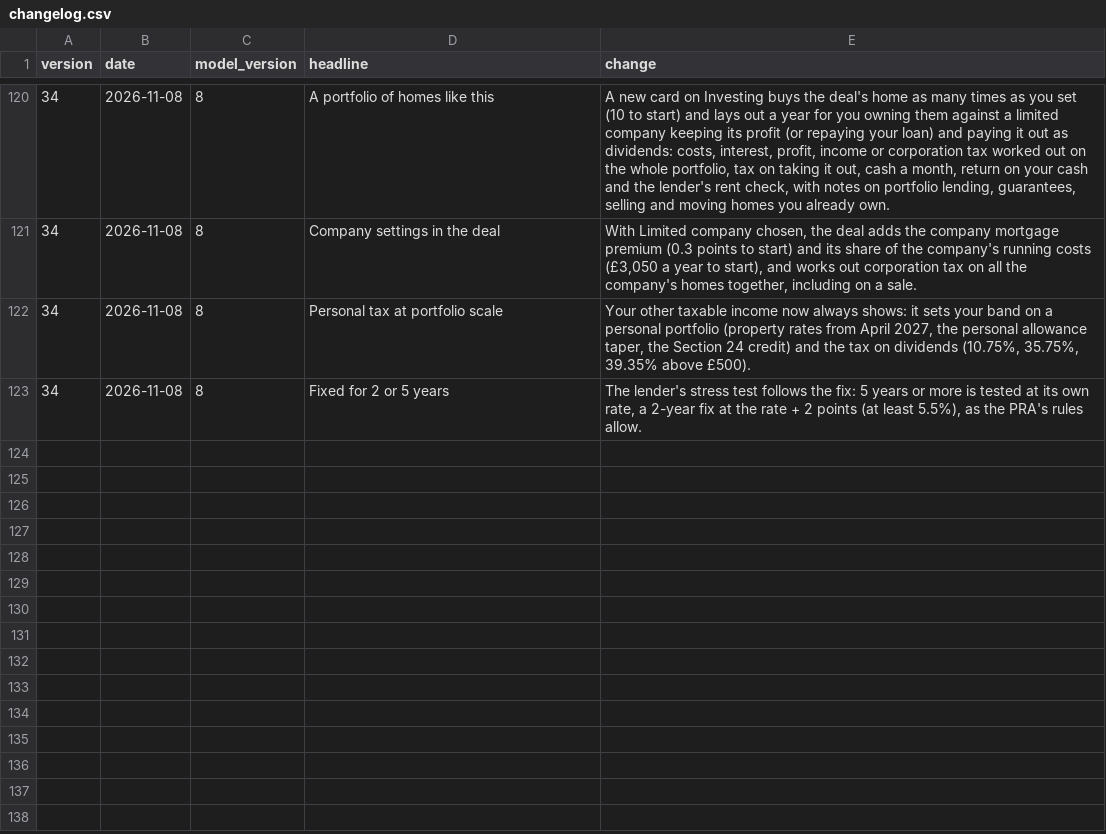
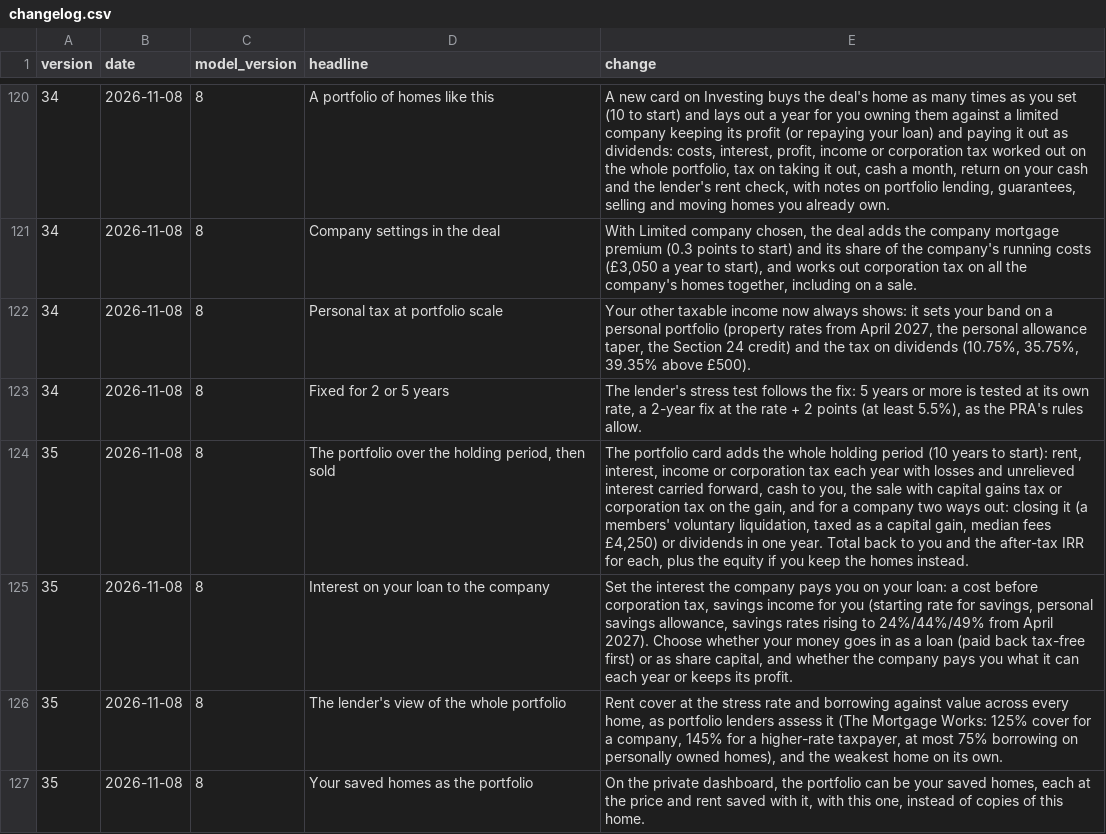
Before and after one commit to oliverhutch2021/doncaster-property-model, a CSV file: outputs/dash2/changelog.csv, drawn as a sheet; only a part is shown, gaps mark what is left out; the diff names each change by its address in the sheet, - before the commit and + after, or states it on an @@ line.

```diff
--- a/outputs/dash2/changelog.csv
+++ b/outputs/dash2/changelog.csv
+row 124: 35 | 2026-11-08 | 8 | The portfolio over the holding period, then sold | The portfolio card adds the whole holding period (10 years to start): rent, interest, income or corporation tax each year with losses and unrelieved interest carried forward, cash to you, the sale with capital gains tax or corporation tax on the gain, and for a company two ways out: closing it (a members' voluntary liquidation, taxed as a capital gain, median fees £4,250) or dividends in one year. Total back to you and the after-tax IRR for each, plus the equity if you keep the homes instead.
+row 125: 35 | 2026-11-08 | 8 | Interest on your loan to the company | Set the interest the company pays you on your loan: a cost before corporation tax, savings income for you (starting rate for savings, personal savings allowance, savings rates rising to 24%/44%/49% from April 2027). Choose whether your money goes in as a loan (paid back tax-free first) or as share capital, and whether the company pays you what it can each year or keeps its profit.
+row 126: 35 | 2026-11-08 | 8 | The lender's view of the whole portfolio | Rent cover at the stress rate and borrowing against value across every home, as portfolio lenders assess it (The Mortgage Works: 125% cover for a company, 145% for a higher-rate taxpayer, at most 75% borrowing on personally owned homes), and the weakest home on its own.
+row 127: 35 | 2026-11-08 | 8 | Your saved homes as the portfolio | On the private dashboard, the portfolio can be your saved homes, each at the price and rent saved with it, with this one, instead of copies of this home.
```
Also changed, not shown: config/assumptions.csv, outputs/dash2/assumptions.csv, 8 other files.
